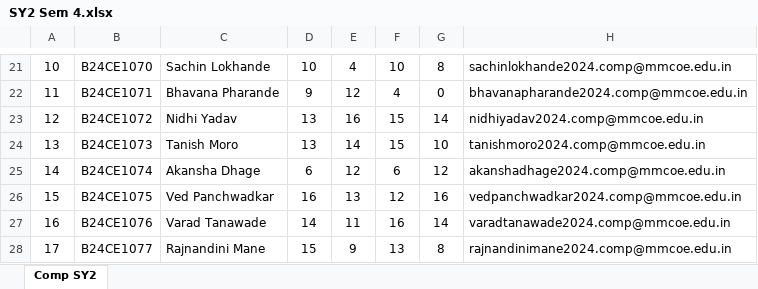
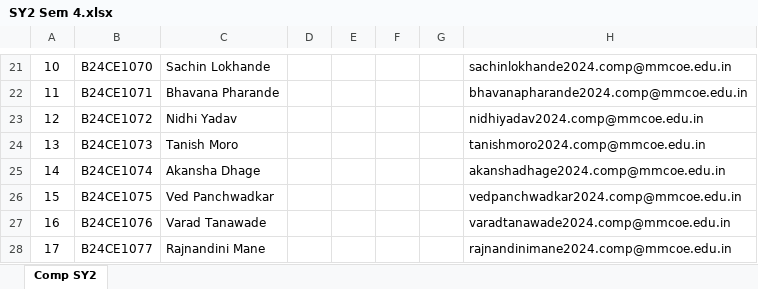
Before and after one commit to prc7558/Score-Synth, an Excel workbook: dist/templates/SY2 Sem 4.xlsx, sheet Comp SY2, drawn as a sheet; only a part is shown, gaps mark what is left out; values as stored, in another font and other column widths than the file's, no borders; charts and pictures not drawn; the diff covers the shown part only; the diff names each change by its address in the sheet, - before the commit and + after, or states it on an @@ line.

```diff
--- a/dist/templates/SY2 Sem 4.xlsx (sheet Comp SY2)
+++ b/dist/templates/SY2 Sem 4.xlsx (sheet Comp SY2)
-D21: 10
+D21: (empty)
-E21: 4
+E21: (empty)
-F21: 10
+F21: (empty)
-G21: 8
+G21: (empty)
-D22: 9
+D22: (empty)
-E22: 12
+E22: (empty)
-F22: 4
+F22: (empty)
-G22: 0
+G22: (empty)
-D23:D24: 13
+D23:D24: (empty)
-E23: 16
+E23: (empty)
-F23:F24: 15
+F23:F24: (empty)
-G23: 14
+G23: (empty)
-E24: 14
+E24: (empty)
-G24: 10
+G24: (empty)
-D25: 6
+D25: (empty)
-E25: 12
+E25: (empty)
-F25: 6
+F25: (empty)
-G25: 12
+G25: (empty)
-D26: 16
+D26: (empty)
-E26: 13
+E26: (empty)
-F26: 12
+F26: (empty)
-G26: 16
+G26: (empty)
-D27: 14
+D27: (empty)
-E27: 11
+E27: (empty)
-F27: 16
+F27: (empty)
-G27: 14
+G27: (empty)
-D28: 15
+D28: (empty)
-E28: 9
+E28: (empty)
-F28: 13
+F28: (empty)
-G28: 8
+G28: (empty)
```
Also changed, not shown: 268 edited cells elsewhere in this sheet, dist/templates/SY1 Sem 3.xlsx, dist/templates/SY1 Sem 4.xlsx, 19 other files.
